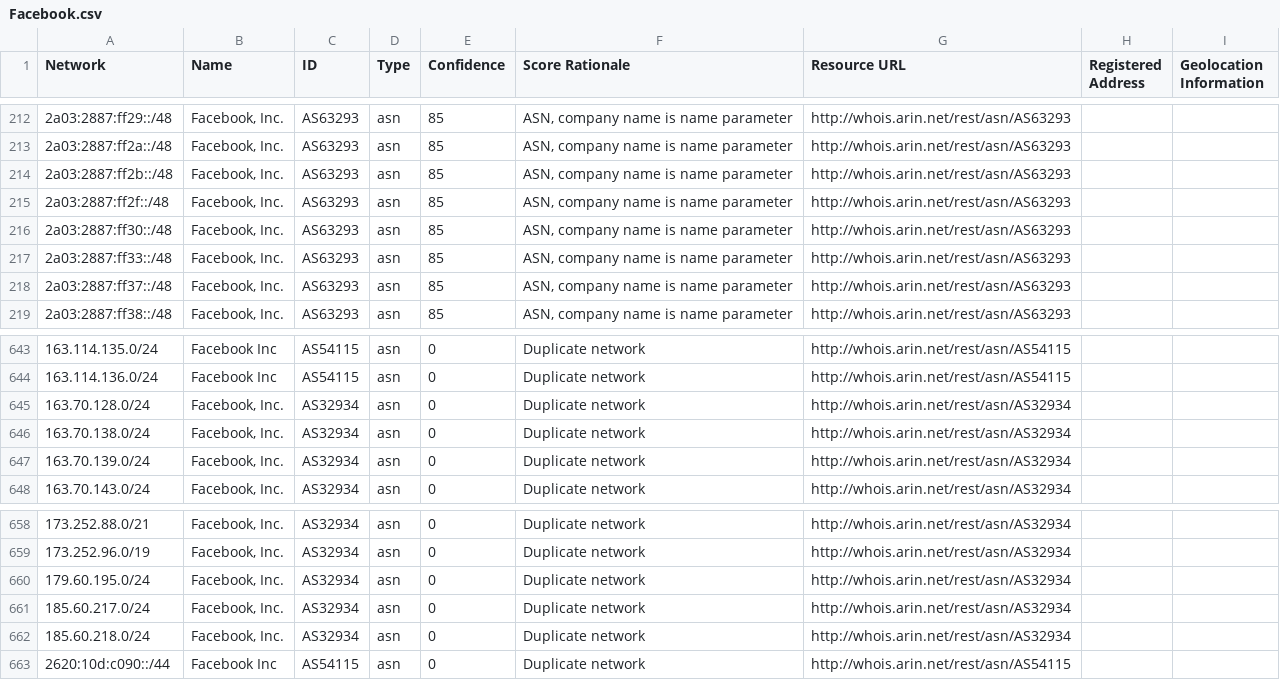
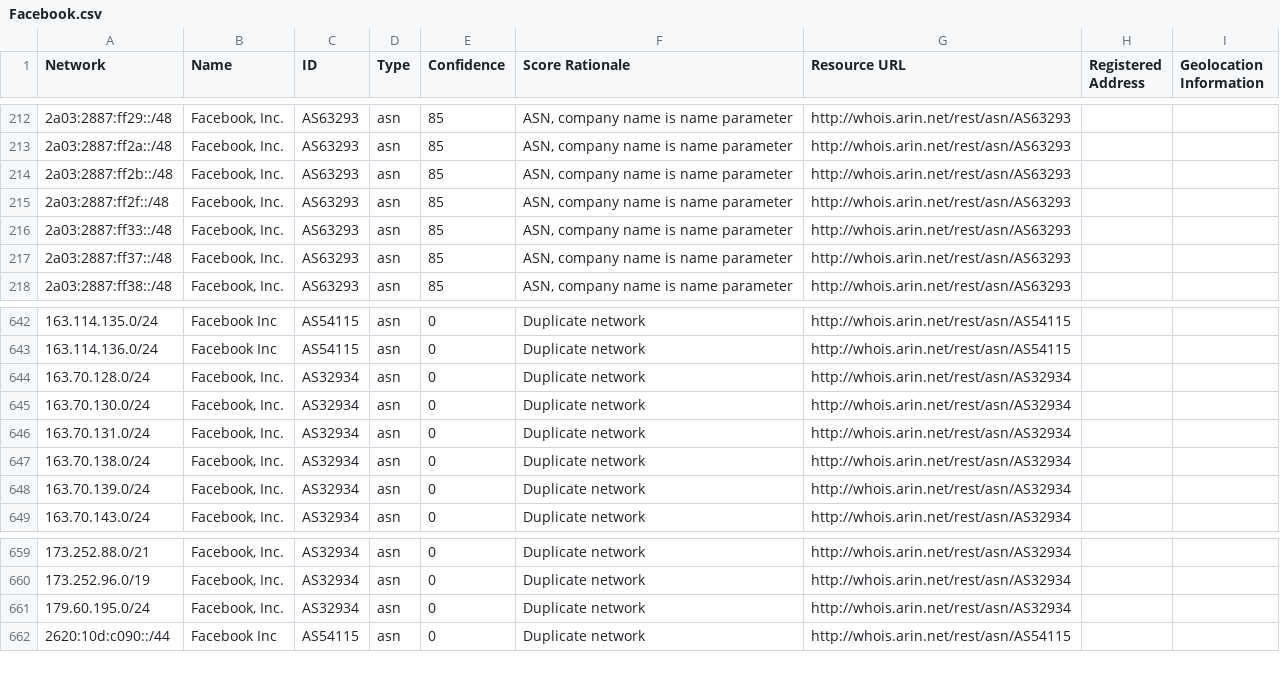
Before and after one commit to venkataramanab/NetblockTool, a CSV file: data/Facebook.csv, drawn as a sheet; only a part is shown, gaps mark what is left out.

```diff
--- a/data/Facebook.csv
+++ b/data/Facebook.csv
@@ -215,3 +215,2 @@ Network,Name,ID,Type,Confidence,Score Rationale,Resource URL,Registered Address,
 2a03:2887:ff2f::/48,"Facebook, Inc.",AS63293,asn,85,"ASN, company name is name parameter",http://whois.arin.net/rest/asn/AS63293,,
-2a03:2887:ff30::/48,"Facebook, Inc.",AS63293,asn,85,"ASN, company name is name parameter",http://whois.arin.net/rest/asn/AS63293,,
 2a03:2887:ff33::/48,"Facebook, Inc.",AS63293,asn,85,"ASN, company name is name parameter",http://whois.arin.net/rest/asn/AS63293,,
@@ -645,2 +644,4 @@ Network,Name,ID,Type,Confidence,Score Rationale,Resource URL,Registered Address,
 163.70.128.0/24,"Facebook, Inc.",AS32934,asn,0,Duplicate network,http://whois.arin.net/rest/asn/AS32934,,
+163.70.130.0/24,"Facebook, Inc.",AS32934,asn,0,Duplicate network,http://whois.arin.net/rest/asn/AS32934,,
+163.70.131.0/24,"Facebook, Inc.",AS32934,asn,0,Duplicate network,http://whois.arin.net/rest/asn/AS32934,,
 163.70.138.0/24,"Facebook, Inc.",AS32934,asn,0,Duplicate network,http://whois.arin.net/rest/asn/AS32934,,
@@ -660,4 +661,2 @@ Network,Name,ID,Type,Confidence,Score Rationale,Resource URL,Registered Address,
 179.60.195.0/24,"Facebook, Inc.",AS32934,asn,0,Duplicate network,http://whois.arin.net/rest/asn/AS32934,,
-185.60.217.0/24,"Facebook, Inc.",AS32934,asn,0,Duplicate network,http://whois.arin.net/rest/asn/AS32934,,
-185.60.218.0/24,"Facebook, Inc.",AS32934,asn,0,Duplicate network,http://whois.arin.net/rest/asn/AS32934,,
 2620:10d:c090::/44,Facebook Inc,AS54115,asn,0,Duplicate network,http://whois.arin.net/rest/asn/AS54115,,
```
Also changed, not shown: data/Google.csv.
